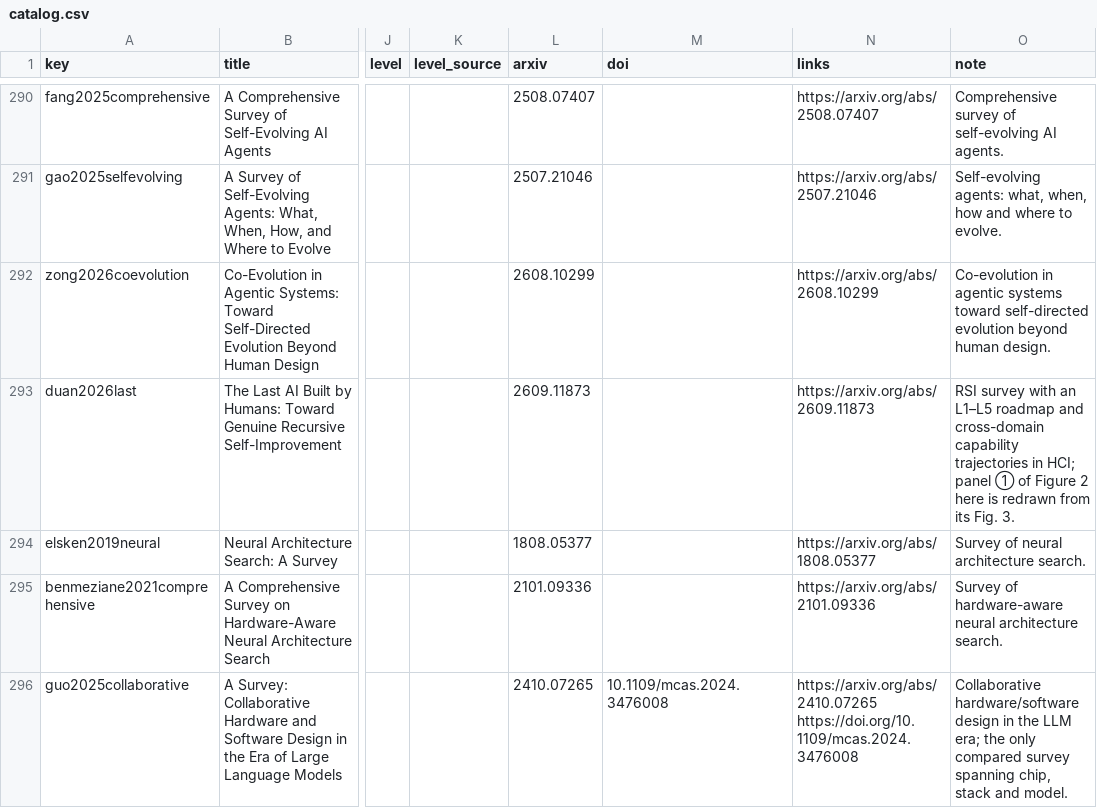
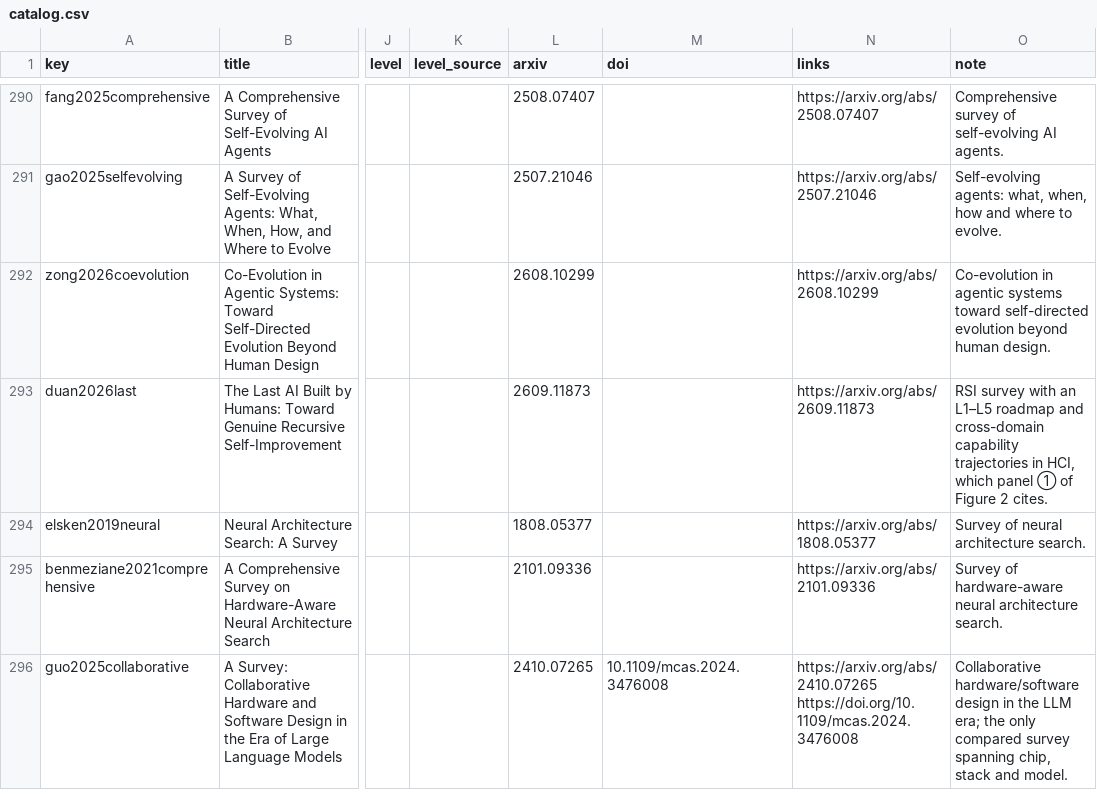
Before and after one commit to yangforever17/awesome-model-silicon-coevolution, a CSV file: data/catalog.csv, drawn as a sheet; only a part is shown, gaps mark what is left out; the diff names each change by its address in the sheet, - before the commit and + after, or states it on an @@ line.

```diff
--- a/data/catalog.csv
+++ b/data/catalog.csv
-O293 (note): …trajectories in HCI; panel ① of Figure 2 here is redrawn from its Fig. 3.
+O293 (note): …trajectories in HCI, which panel ① of Figure 2 cites.
```
Also changed, not shown: 3 other files.
